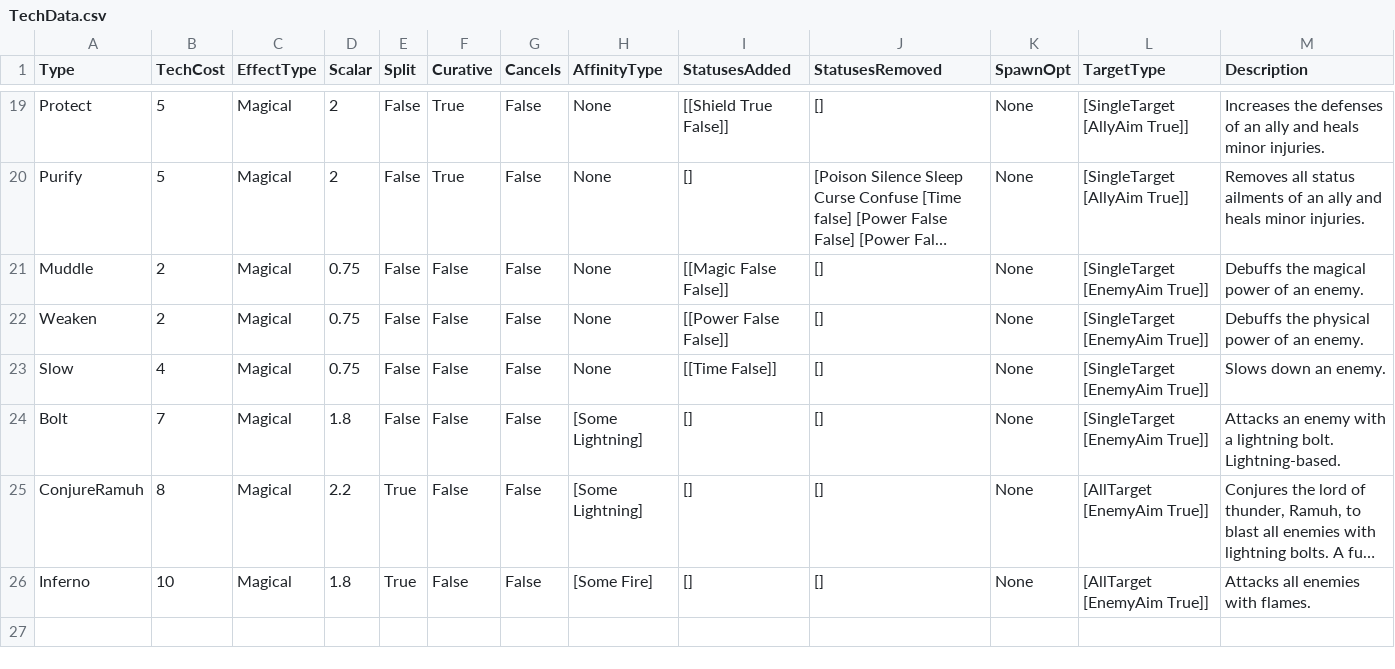
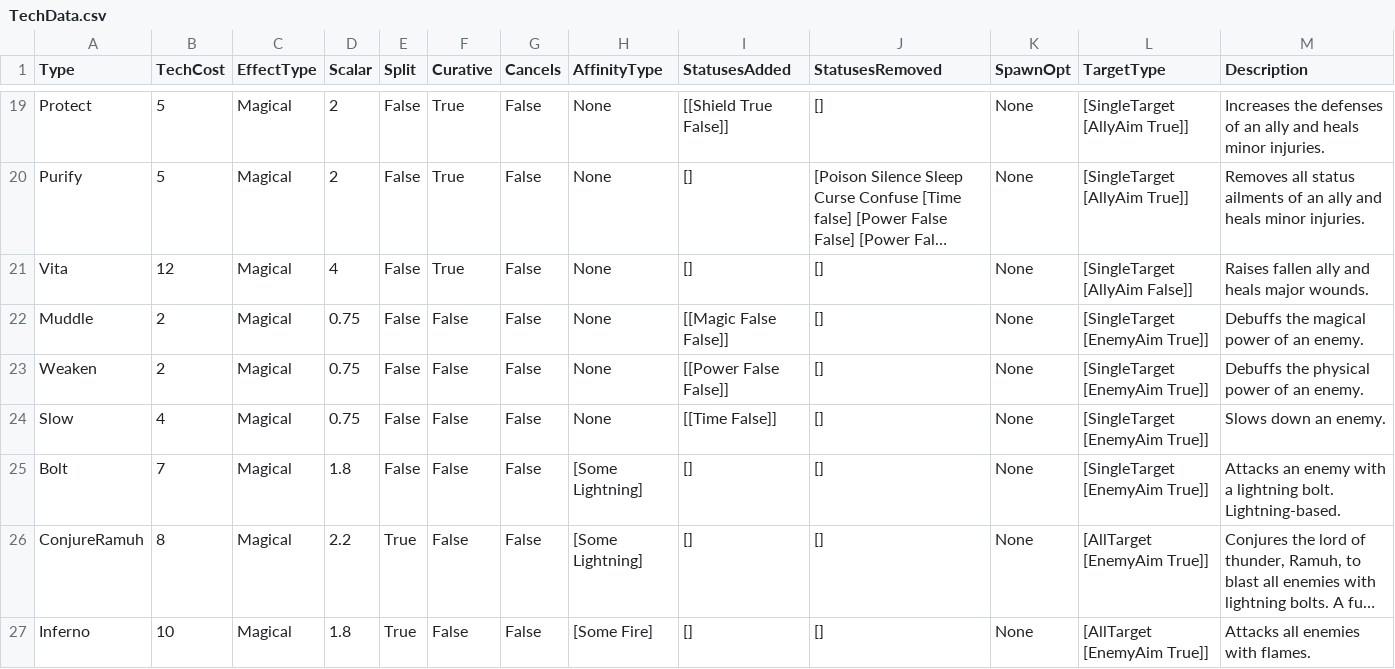
Before and after one commit to reinux/Nu, a CSV file: Projects/OmniBlade/Assets/Data/TechData.csv, drawn as a sheet; only a part is shown, gaps mark what is left out; long unchanged cells end in …; the diff names each change by its address in the sheet, - before the commit and + after, or states it on an @@ line.

Commit message:
OB: Able to revive with tech.

```diff
--- a/Projects/OmniBlade/Assets/Data/TechData.csv
+++ b/Projects/OmniBlade/Assets/Data/TechData.csv
+row 21: Vita | 12 | Magical | 4 | False | True | False | None | [] | [] | None | [SingleTarget [AllyAim False]] | Raises fallen ally and heals major wounds.
```
Also changed, not shown: Projects/OmniBlade/Assets/Data/TechAnimationData.csv, 3 other files.
